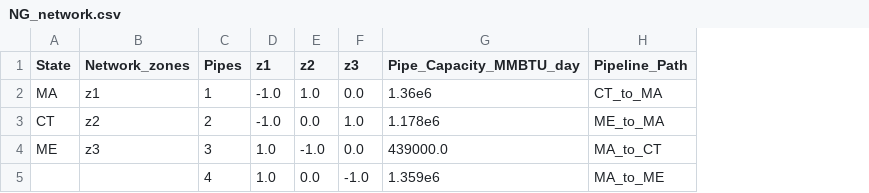
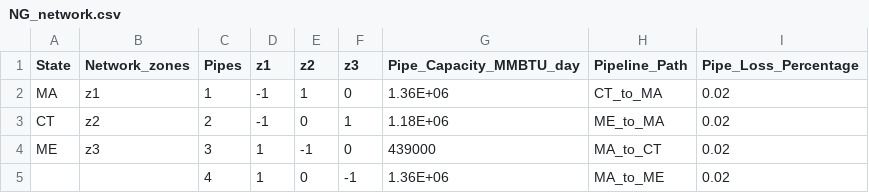
Before and after one commit to filippopecci/DOLPHYN, a CSV file: Example_Systems/SmallNewEngland_with_Natural_Gas/ThreeZones/NG_network.csv, drawn as a sheet; removed rows and columns are numbered as before the commit, all else as after; the diff names each change by its address in the sheet, - before the commit and + after, or states it on an @@ line.

Commit message:
added a linear model for natural gas pipeline losses

```diff
--- a/Example_Systems/SmallNewEngland_with_Natural_Gas/ThreeZones/NG_network.csv
+++ b/Example_Systems/SmallNewEngland_with_Natural_Gas/ThreeZones/NG_network.csv
+column I (Pipe_Loss_Percentage), rows 2-4: all 0.02
-D2:D3 (z1): -1.0
+D2:D3 (z1): -1
-E2 (z2): 1.0
+E2 (z2): 1
-F2 (z3): 0.0
+F2 (z3): 0
-G2 (Pipe_Capacity_MMBTU_day): 1.36e6
+G2 (Pipe_Capacity_MMBTU_day): 1.36E+06
-E3 (z2): 0.0
+E3 (z2): 0
-F3 (z3): 1.0
+F3 (z3): 1
-G3 (Pipe_Capacity_MMBTU_day): 1.178e6
+G3 (Pipe_Capacity_MMBTU_day): 1.18E+06
-D4 (z1): 1.0
+D4 (z1): 1
-E4 (z2): -1.0
+E4 (z2): -1
-F4 (z3): 0.0
+F4 (z3): 0
-G4 (Pipe_Capacity_MMBTU_day): 439000.0
+G4 (Pipe_Capacity_MMBTU_day): 439000
-row 5:  |  | 4 | 1.0 | 0.0 | -1.0 | 1.359e6 | MA_to_ME
+row 5:  |  | 4 | 1 | 0 | -1 | 1.36E+06 | MA_to_ME | 0.02
```
